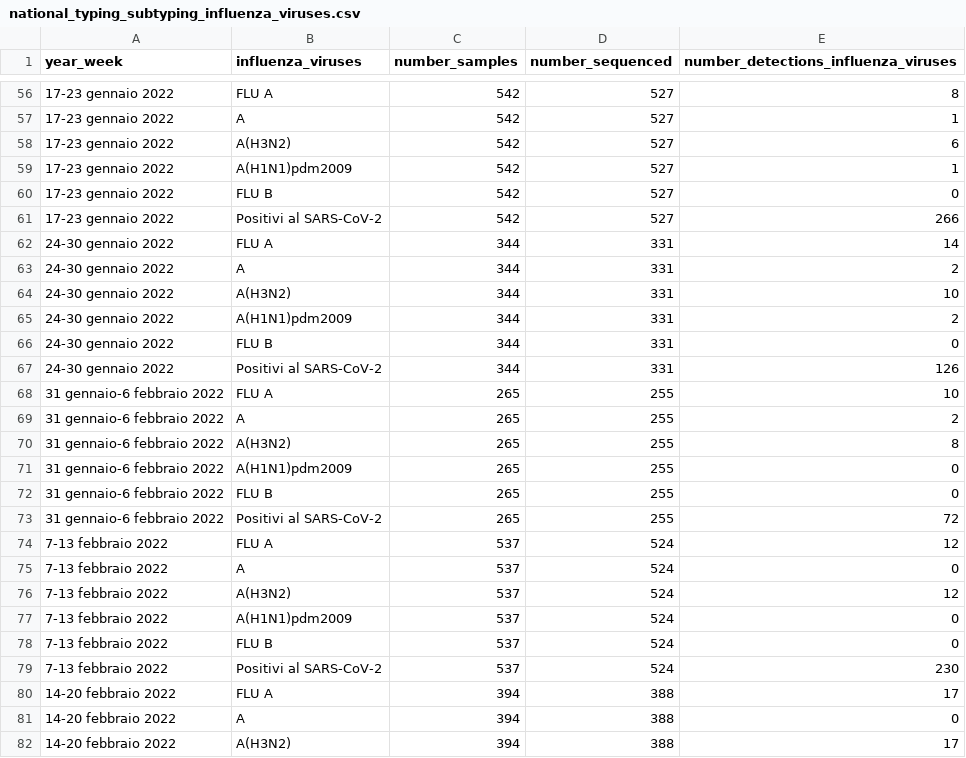
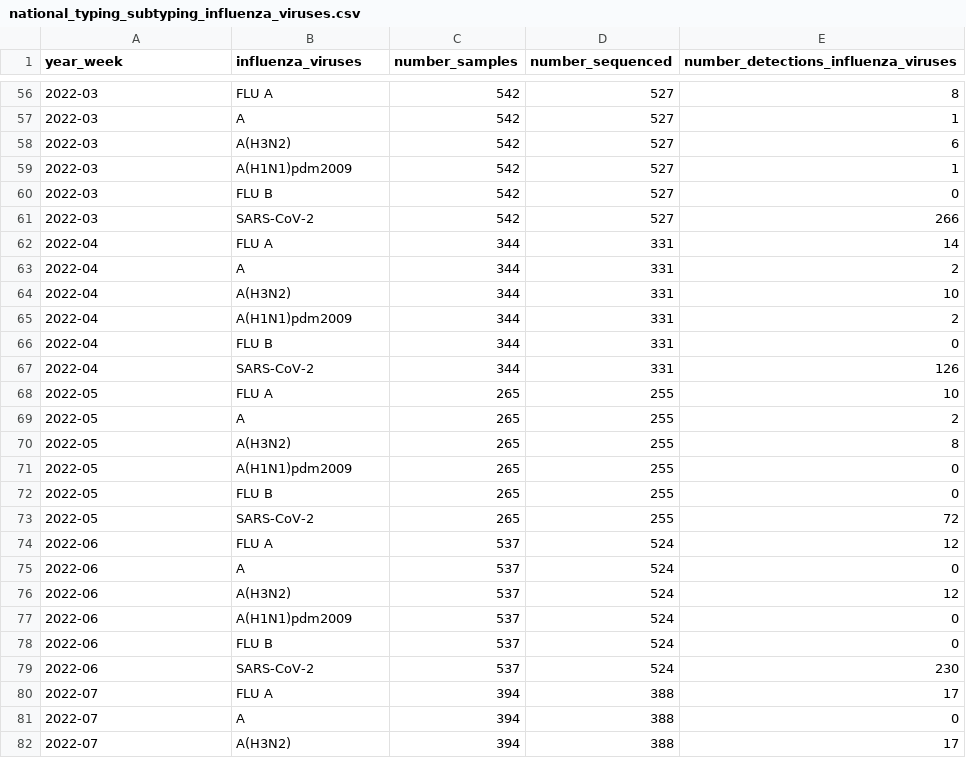
Before and after one commit to fbranda/influnet, a CSV file: flu-season/2021-2022/virological_data/national_typing_subtyping_influenza_viruses.csv, drawn as a sheet; only a part is shown, gaps mark what is left out; the diff covers the shown part only.

```diff
--- a/flu-season/2021-2022/virological_data/national_typing_subtyping_influenza_viruses.csv
+++ b/flu-season/2021-2022/virological_data/national_typing_subtyping_influenza_viruses.csv
@@ -56,27 +56,27 @@
-"17-23 gennaio 2022","FLU A",542,527,8
-"17-23 gennaio 2022","A",542,527,1
-"17-23 gennaio 2022","A(H3N2)",542,527,6
-"17-23 gennaio 2022","A(H1N1)pdm2009",542,527,1
-"17-23 gennaio 2022","FLU B",542,527,0
-"17-23 gennaio 2022","Positivi al SARS-CoV-2",542,527,266
-"24-30 gennaio 2022","FLU A",344,331,14
-"24-30 gennaio 2022","A",344,331,2
-"24-30 gennaio 2022","A(H3N2)",344,331,10
-"24-30 gennaio 2022","A(H1N1)pdm2009",344,331,2
-"24-30 gennaio 2022","FLU B",344,331,0
-"24-30 gennaio 2022","Positivi al SARS-CoV-2",344,331,126
-"31 gennaio-6 febbraio 2022","FLU A",265,255,10
-"31 gennaio-6 febbraio 2022","A",265,255,2
-"31 gennaio-6 febbraio 2022","A(H3N2)",265,255,8
-"31 gennaio-6 febbraio 2022","A(H1N1)pdm2009",265,255,0
-"31 gennaio-6 febbraio 2022","FLU B",265,255,0
-"31 gennaio-6 febbraio 2022","Positivi al SARS-CoV-2",265,255,72
-"7-13 febbraio 2022","FLU A",537,524,12
-"7-13 febbraio 2022","A",537,524,0
-"7-13 febbraio 2022","A(H3N2)",537,524,12
-"7-13 febbraio 2022","A(H1N1)pdm2009",537,524,0
-"7-13 febbraio 2022","FLU B",537,524,0
-"7-13 febbraio 2022","Positivi al SARS-CoV-2",537,524,230
-"14-20 febbraio 2022","FLU A",394,388,17
-"14-20 febbraio 2022","A",394,388,0
-"14-20 febbraio 2022","A(H3N2)",394,388,17
+"2022-03","FLU A",542,527,8
+"2022-03","A",542,527,1
+"2022-03","A(H3N2)",542,527,6
+"2022-03","A(H1N1)pdm2009",542,527,1
+"2022-03","FLU B",542,527,0
+"2022-03","SARS-CoV-2",542,527,266
+"2022-04","FLU A",344,331,14
+"2022-04","A",344,331,2
+"2022-04","A(H3N2)",344,331,10
+"2022-04","A(H1N1)pdm2009",344,331,2
+"2022-04","FLU B",344,331,0
+"2022-04","SARS-CoV-2",344,331,126
+"2022-05","FLU A",265,255,10
+"2022-05","A",265,255,2
+"2022-05","A(H3N2)",265,255,8
+"2022-05","A(H1N1)pdm2009",265,255,0
+"2022-05","FLU B",265,255,0
+"2022-05","SARS-CoV-2",265,255,72
+"2022-06","FLU A",537,524,12
+"2022-06","A",537,524,0
+"2022-06","A(H3N2)",537,524,12
+"2022-06","A(H1N1)pdm2009",537,524,0
+"2022-06","FLU B",537,524,0
+"2022-06","SARS-CoV-2",537,524,230
+"2022-07","FLU A",394,388,17
+"2022-07","A",394,388,0
+"2022-07","A(H3N2)",394,388,17
```
Also changed, not shown: 137 edited cells elsewhere in this file.
